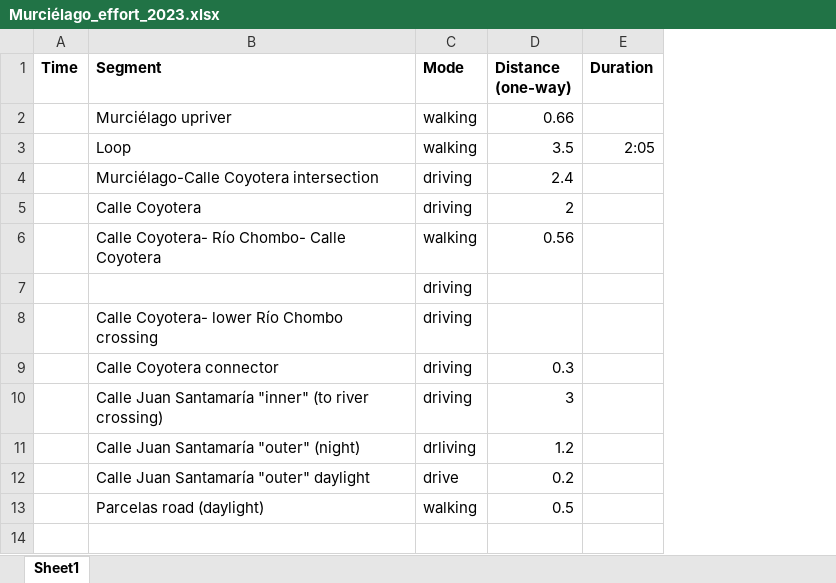
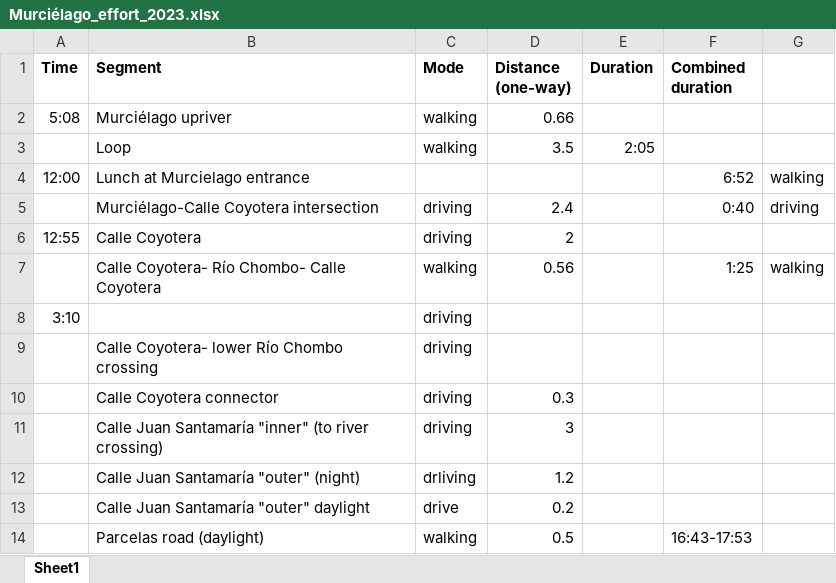
Before and after one commit to fjoyce/ACG-CBC-data, an Excel workbook: data/compiling/2023/CRSR/murciélago_parcelas/Murciélago_effort_2023.xlsx, sheet Sheet1, drawn as a sheet; values as stored, in another font and other column widths than the file's, no borders; addresses are those after the commit; the diff names each change by its address in the sheet, - before the commit and + after, or states it on an @@ line.

Commit message:
effort scratch notes

```diff
--- a/data/compiling/2023/CRSR/murciélago_parcelas/Murciélago_effort_2023.xlsx (sheet Sheet1)
+++ b/data/compiling/2023/CRSR/murciélago_parcelas/Murciélago_effort_2023.xlsx (sheet Sheet1)
+column F (Combined duration), rows 5-14: 0:40 |  | 1:25 |  |  |  |  |  |  | 16:43-17:53
+column G, rows 5-7: driving |  | walking
-A2 (Time): (empty)
+A2 (Time): 5:08
+row 4: 12:00 | Lunch at Murcielago entrance |  |  |  | 6:52 | walking
-A6 (Time): (empty)
+A6 (Time): 12:55
-A8 (Time): (empty)
+A8 (Time): 3:10
```
Also changed, not shown: data/compiling/2023/ACG_compiling_status_2024-01-05.xlsx.
